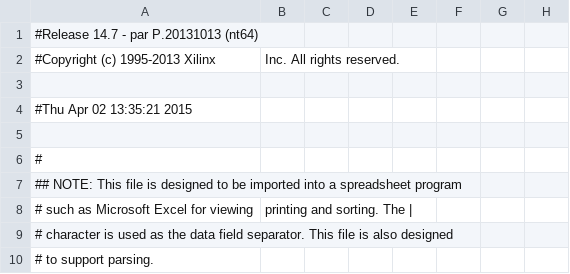
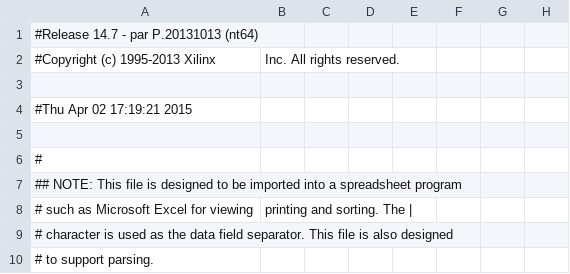
Before and after one commit to hhhhsdxxxx/ComputerArchitecture-lab, a CSV file: Lab2/single_cpu_pad.csv, drawn as a sheet; only a part is shown; the diff names each change by its address in the sheet, - before the commit and + after, or states it on an @@ line.

```diff
--- a/Lab2/single_cpu_pad.csv
+++ b/Lab2/single_cpu_pad.csv
-A4: #Thu Apr 02 13:35:21 2015
+A4: #Thu Apr 02 17:19:21 2015
```
Also changed, not shown: 48 other files.
